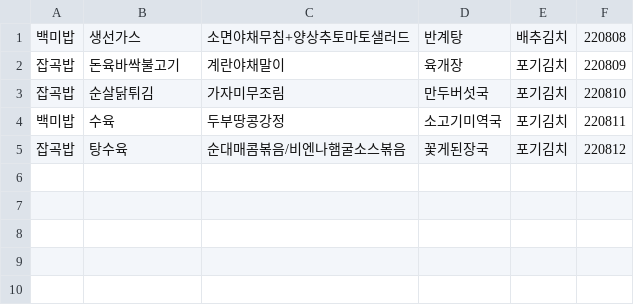
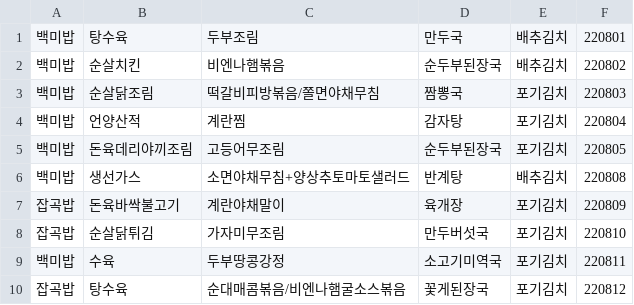
Before and after one commit to 1mptera/web-02-project01-JiNookk, a CSV file: application/src/main/resources/menus/교직원식당.csv, drawn as a sheet.

```diff
--- a/application/src/main/resources/menus/교직원식당.csv
+++ b/application/src/main/resources/menus/교직원식당.csv
@@ -1 +1,6 @@
+백미밥,탕수육,두부조림,만두국,배추김치,220801
+백미밥,순살치킨,비엔나햄볶음,순두부된장국,배추김치,220802
+백미밥,순살닭조림,떡갈비피방볶음/쫄면야채무침,짬뽕국,포기김치,220803
+백미밥,언양산적,계란찜,감자탕,포기김치,220804
+백미밥,돈육데리야끼조림,고등어무조림,순두부된장국,포기김치,220805
 백미밥,생선가스,소면야채무침+양상추토마토샐러드,반계탕,배추김치,220808
```
Also changed, not shown: application/src/main/resources/menus/금정회관.csv, application/src/main/resources/menus/학생회관.csv, 9 other files.
